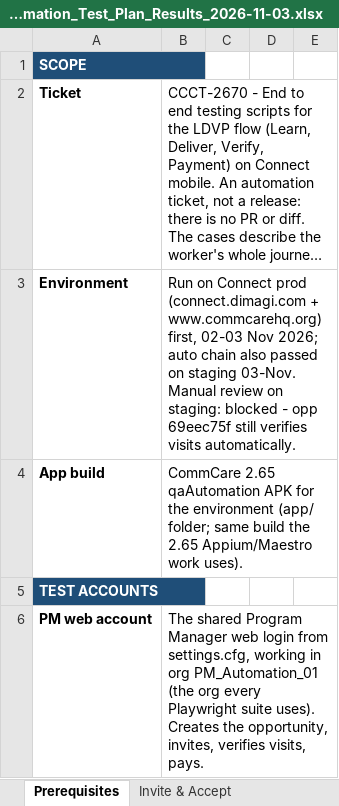
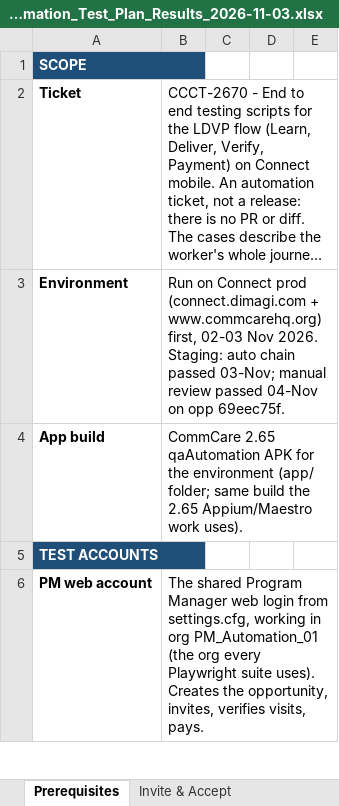
Before and after one commit to dimagi/dimagi-qa-ccc, an Excel workbook: test_plans/CCCT-2670_LDVP_Automation_Test_Plan_Results_2026-11-03.xlsx, sheet Prerequisites, drawn as a sheet; only a part is shown; long unchanged cells end in …; values as stored, in another font and other column widths than the file's, no borders; the diff names each change by its address in the sheet, - before the commit and + after, or states it on an @@ line.

```diff
--- a/test_plans/CCCT-2670_LDVP_Automation_Test_Plan_Results_2026-11-03.xlsx (sheet Prerequisites)
+++ b/test_plans/CCCT-2670_LDVP_Automation_Test_Plan_Results_2026-11-03.xlsx (sheet Prerequisites)
-B3: …02-03 Nov 2026; auto chain also passed on staging 03-Nov. Manual review on staging: blocked - opp 69eec75f still verifies visits automatically.
+B3: …02-03 Nov 2026. Staging: auto chain passed 03-Nov; manual review passed 04-Nov on opp 69eec75f.
```
Also changed, not shown: sheet Verify, sheet Claim & Deliver, 1 other file.
